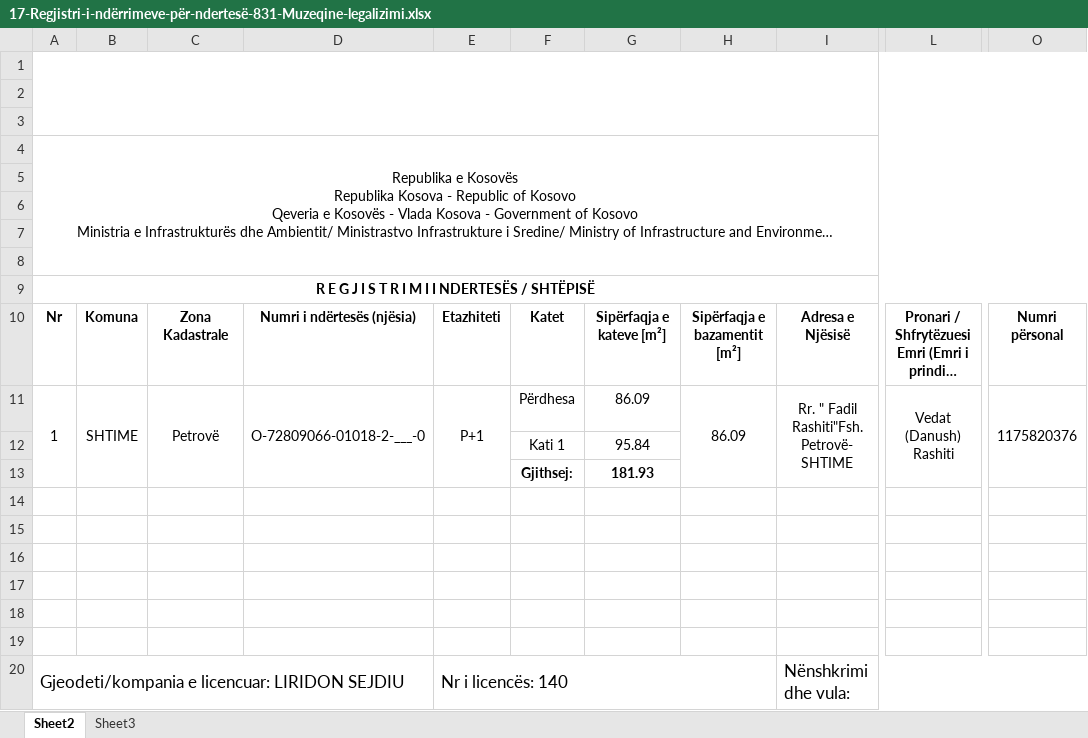
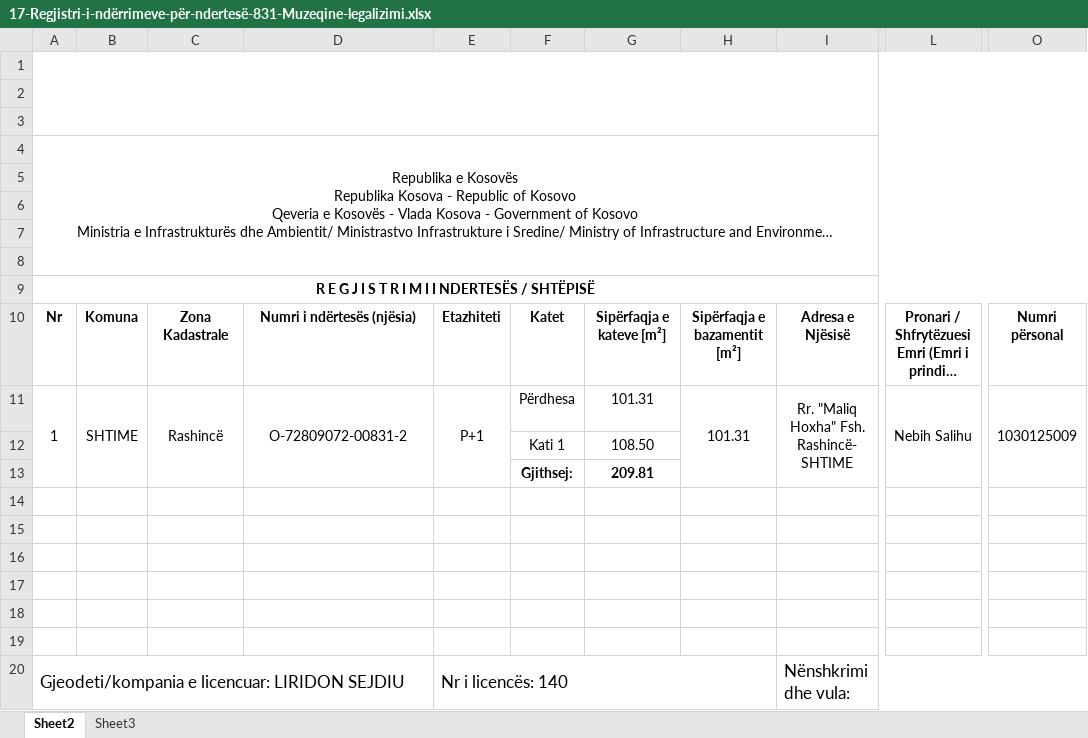
Before and after one commit to geo-coding/831-Muzeqine-legalizimi, an Excel workbook: 831-2/4-Te-dhenat-per-kataster/regjistri/17-Regjistri-i-ndërrimeve-për-ndertesë-831-Muzeqine-legalizimi.xlsx, sheet Sheet2, drawn as a sheet; only a part is shown, gaps mark what is left out; long unchanged cells end in …; values as stored, in another font and other column widths than the file's, no borders; charts and pictures not drawn; the diff names each change by its address in the sheet, - before the commit and + after, or states it on an @@ line.

Commit message:
regjistri per kadaster done

```diff
--- a/831-2/4-Te-dhenat-per-kataster/regjistri/17-Regjistri-i-ndërrimeve-për-ndertesë-831-Muzeqine-legalizimi.xlsx (sheet Sheet2)
+++ b/831-2/4-Te-dhenat-per-kataster/regjistri/17-Regjistri-i-ndërrimeve-për-ndertesë-831-Muzeqine-legalizimi.xlsx (sheet Sheet2)
-C11: Petrovë
+C11: Rashincë
-D11: O-72809066-01018-2-___-0
+D11: O-72809072-00831-2
-G11: 86.09
+G11: 101.31
-H11: 86.09
+H11: 101.31
-I11: Rr. " Fadil Rashiti"Fsh. Petrovë- SHTIME
+I11: Rr. "Maliq Hoxha" Fsh. Rashincë- SHTIME
-L11: Vedat (Danush) Rashiti
+L11: Nebih Salihu
-O11: 1175820376
+O11: 1030125009
-G12: 95.84
+G12: 108.50
-G13: 181.93
+G13: 209.81
```
Also changed, not shown: 8 other files.
